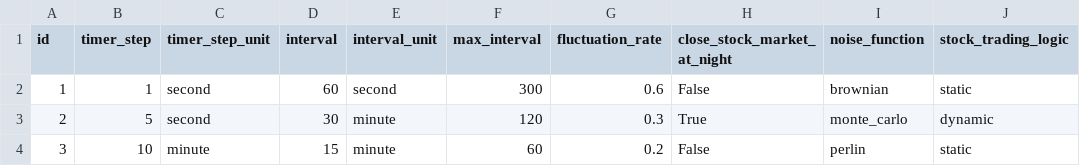
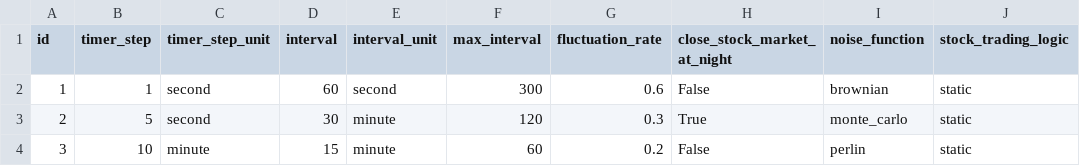
Before and after one commit to AlgoETS/Simulateur, a CSV file: simulateur/data/simulation_settings.csv, drawn as a sheet.

```diff
--- a/simulateur/data/simulation_settings.csv
+++ b/simulateur/data/simulation_settings.csv
@@ -2,3 +2,3 @@ id,timer_step,timer_step_unit,interval,interval_unit,max_interval,fluctuation_ra
 1,1,second,60,second,300,0.6,False,brownian,static
-2,5,second,30,minute,120,0.3,True,monte_carlo,dynamic
+2,5,second,30,minute,120,0.3,True,monte_carlo,static
 3,10,minute,15,minute,60,0.2,False,perlin,static
```
Also changed, not shown: 24 other files.
